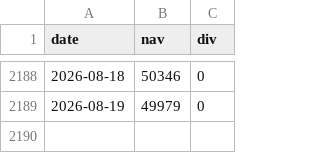
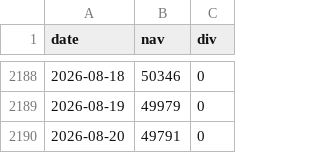
Before and after one commit to chy3145/toshin-return, a CSV file: data/04318178.csv, drawn as a sheet; only a part is shown, gaps mark what is left out; the diff names each change by its address in the sheet, - before the commit and + after, or states it on an @@ line.

```diff
--- a/data/04318178.csv
+++ b/data/04318178.csv
+row 2190: 2026-08-20 | 49791 | 0
```
Also changed, not shown: data/4731B15C.csv, 1 other file.
